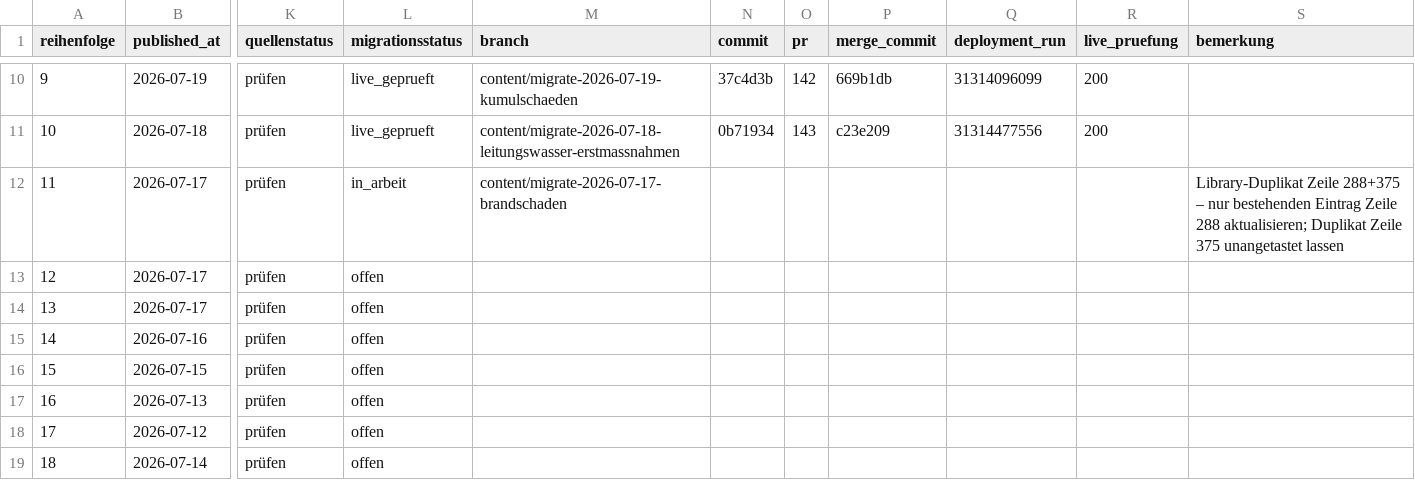
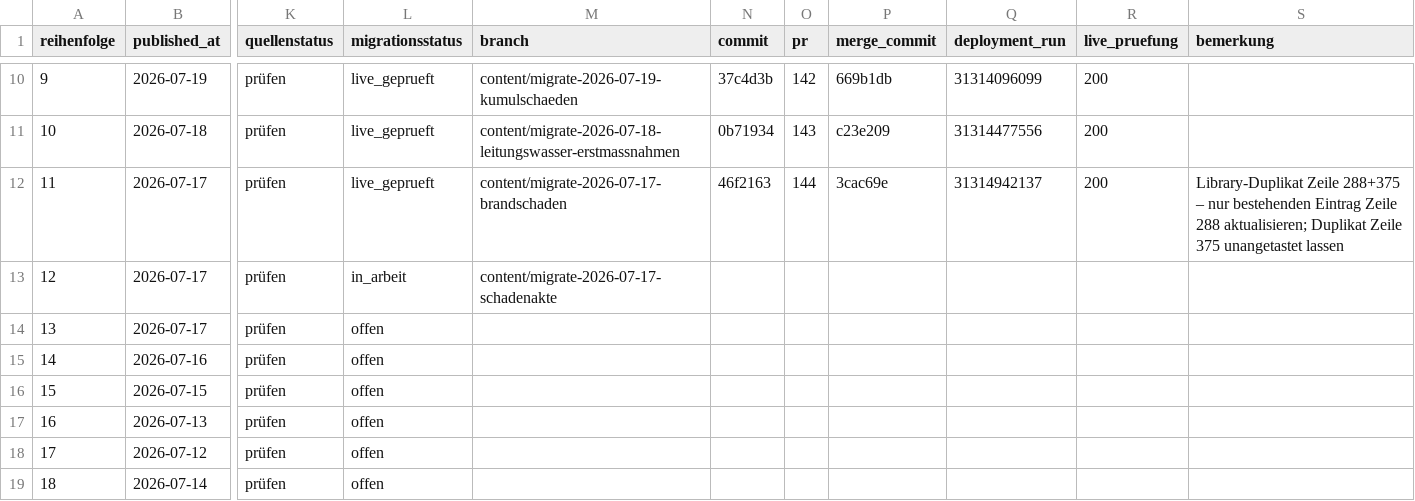
Before and after one commit to Chris-GD13/sv-netzwerk, a CSV file: sv-netzwerk/docs/FACHBEITRAG_MIGRATION_VOR_2026-08-01.csv, drawn as a sheet; only a part is shown, gaps mark what is left out; the diff names each change by its address in the sheet, - before the commit and + after, or states it on an @@ line.

```diff
--- a/sv-netzwerk/docs/FACHBEITRAG_MIGRATION_VOR_2026-08-01.csv
+++ b/sv-netzwerk/docs/FACHBEITRAG_MIGRATION_VOR_2026-08-01.csv
-L12 (migrationsstatus): in_arbeit
+L12 (migrationsstatus): live_geprueft
-N12 (commit): (empty)
+N12 (commit): 46f2163
-O12 (pr): (empty)
+O12 (pr): 144
-P12 (merge_commit): (empty)
+P12 (merge_commit): 3cac69e
-Q12 (deployment_run): (empty)
+Q12 (deployment_run): 31314942137
-R12 (live_pruefung): (empty)
+R12 (live_pruefung): 200
-L13 (migrationsstatus): offen
+L13 (migrationsstatus): in_arbeit
-M13 (branch): (empty)
+M13 (branch): content/migrate-2026-07-17-schadenakte
```
Also changed, not shown: 3 other files.
